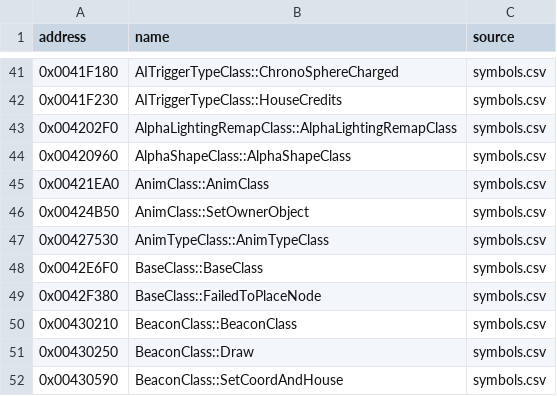
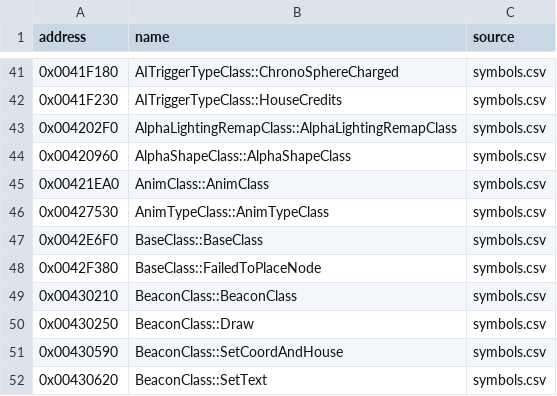
Before and after one commit to gibbo101/ra2-decomp, a CSV file: data/yrpp_names.csv, drawn as a sheet; only a part is shown, gaps mark what is left out; the shorter side is filled out with more unchanged rows; the diff names each change by its address in the sheet, - before the commit and + after, or states it on an @@ line.

Commit message:
Name Build_Info, WDT Selection::Start and AnimClass::Attach_To after TibSun
Build_Info is TibSun winstub's empty function before Build_Date_String;
Selection::Start follows TibSun's body right before End; and the body YRpp
calls SetOwnerObject is TibSun's AnimClass::Attach_To line for line.

```diff
--- a/data/yrpp_names.csv
+++ b/data/yrpp_names.csv
-row 46: 0x00424B50 | AnimClass::SetOwnerObject | symbols.csv
```
Also changed, not shown: 17 other files.
